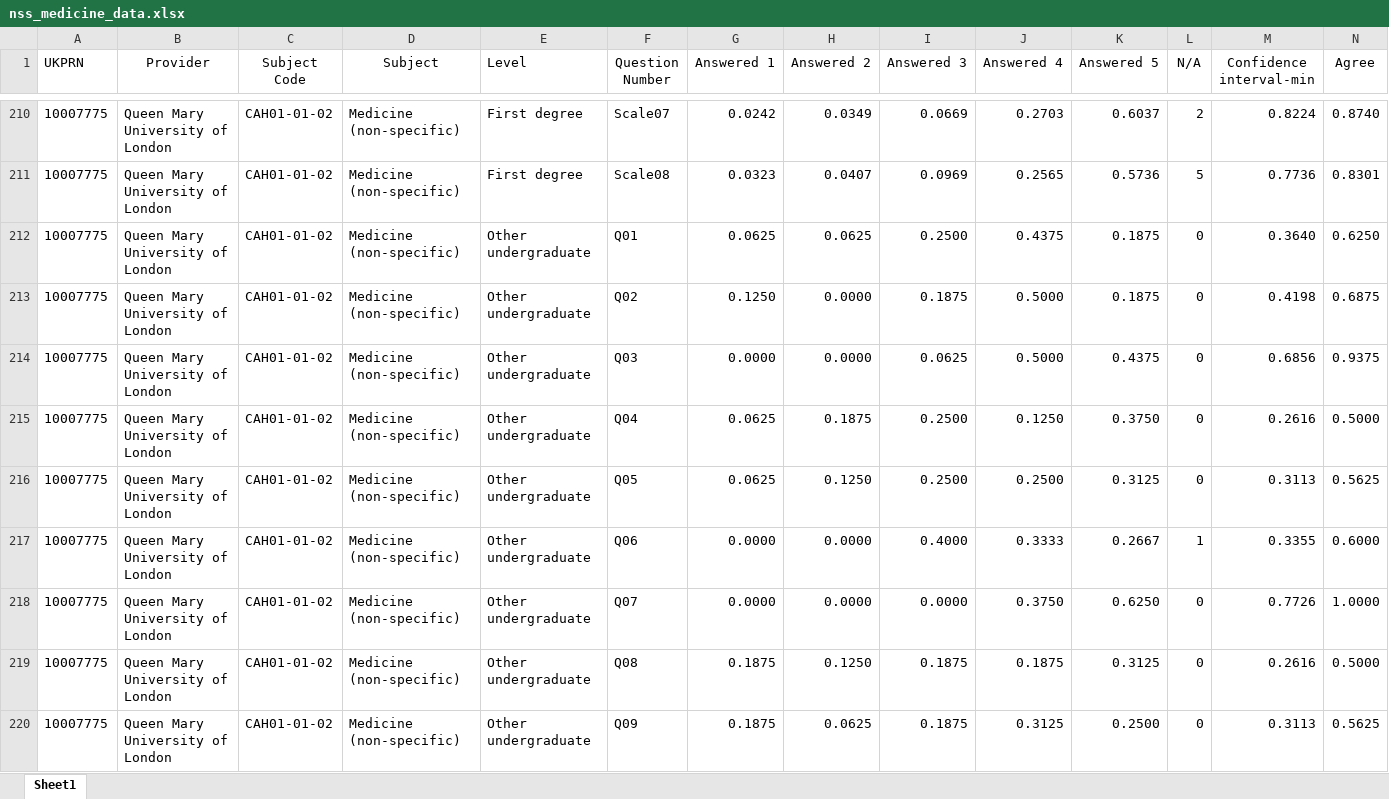
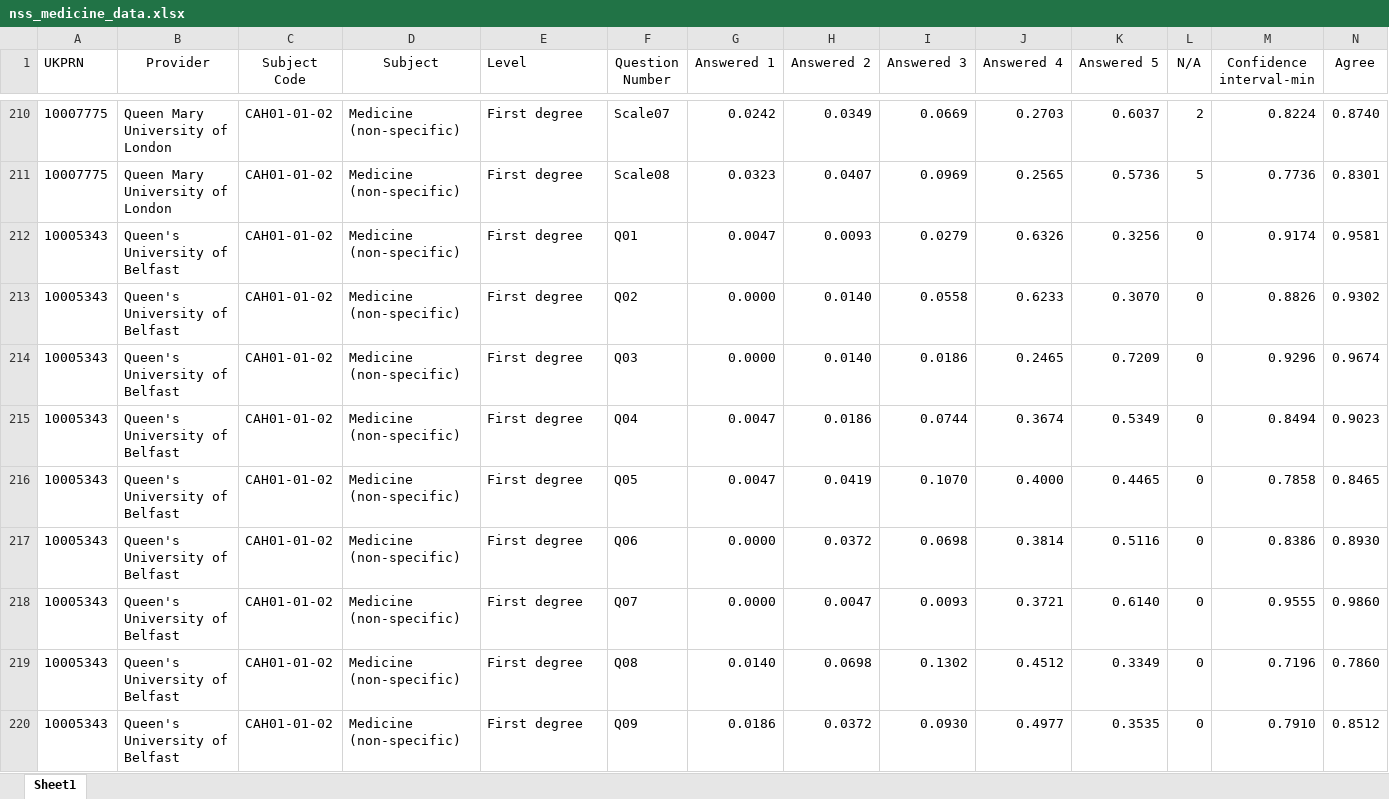
Before and after one commit to stuwilmur/NSS-medicine-2019, an Excel workbook: nss_medicine_data.xlsx, sheet Sheet1, drawn as a sheet; only a part is shown, gaps mark what is left out; the shorter side is filled out with more unchanged rows; values as stored, in another font and other column widths than the file's, no borders; rows hold the shown columns only; the diff covers the shown part only; the diff names each change by its address in the sheet, - before the commit and + after, or states it on an @@ line.

Commit message:
final final data fix!

```diff
--- a/nss_medicine_data.xlsx (sheet Sheet1)
+++ b/nss_medicine_data.xlsx (sheet Sheet1)
-row 212: 10007775 | Queen Mary University of London | CAH01-01-02 | Medicine (non-specific) | Other undergraduate | Q01 | 0.0625 | 0.0625 | 0.2500 | 0.4375 | 0.1875 | 0 | 0.3640 | 0.6250
-row 213: 10007775 | Queen Mary University of London | CAH01-01-02 | Medicine (non-specific) | Other undergraduate | Q02 | 0.1250 | 0.0000 | 0.1875 | 0.5000 | 0.1875 | 0 | 0.4198 | 0.6875
-row 214: 10007775 | Queen Mary University of London | CAH01-01-02 | Medicine (non-specific) | Other undergraduate | Q03 | 0.0000 | 0.0000 | 0.0625 | 0.5000 | 0.4375 | 0 | 0.6856 | 0.9375
-row 215: 10007775 | Queen Mary University of London | CAH01-01-02 | Medicine (non-specific) | Other undergraduate | Q04 | 0.0625 | 0.1875 | 0.2500 | 0.1250 | 0.3750 | 0 | 0.2616 | 0.5000
-row 216: 10007775 | Queen Mary University of London | CAH01-01-02 | Medicine (non-specific) | Other undergraduate | Q05 | 0.0625 | 0.1250 | 0.2500 | 0.2500 | 0.3125 | 0 | 0.3113 | 0.5625
-row 217: 10007775 | Queen Mary University of London | CAH01-01-02 | Medicine (non-specific) | Other undergraduate | Q06 | 0.0000 | 0.0000 | 0.4000 | 0.3333 | 0.2667 | 1 | 0.3355 | 0.6000
-row 218: 10007775 | Queen Mary University of London | CAH01-01-02 | Medicine (non-specific) | Other undergraduate | Q07 | 0.0000 | 0.0000 | 0.0000 | 0.3750 | 0.6250 | 0 | 0.7726 | 1.0000
-row 219: 10007775 | Queen Mary University of London | CAH01-01-02 | Medicine (non-specific) | Other undergraduate | Q08 | 0.1875 | 0.1250 | 0.1875 | 0.1875 | 0.3125 | 0 | 0.2616 | 0.5000
-row 220: 10007775 | Queen Mary University of London | CAH01-01-02 | Medicine (non-specific) | Other undergraduate | Q09 | 0.1875 | 0.0625 | 0.1875 | 0.3125 | 0.2500 | 0 | 0.3113 | 0.5625
```
Also changed, not shown: 27 removed rows elsewhere in this sheet, 1 other file.
